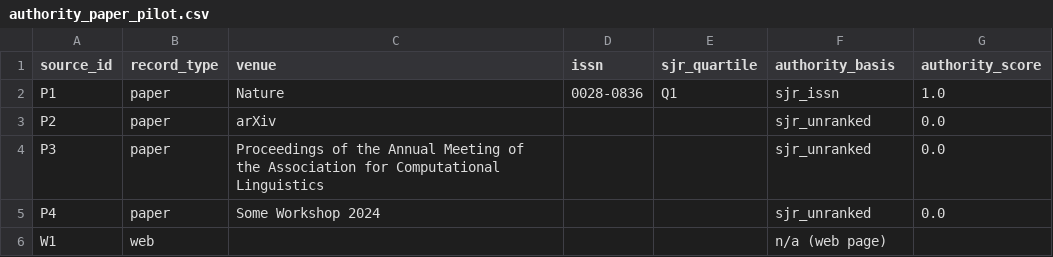
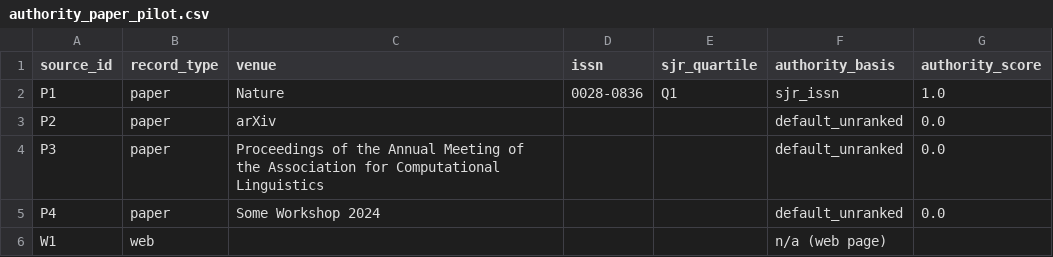
Before and after one commit to NLP-Thesis-Janiola-Laserna-Verde/NLP-Framework, a CSV file: csv/authority_paper_pilot.csv, drawn as a sheet.

```diff
--- a/csv/authority_paper_pilot.csv
+++ b/csv/authority_paper_pilot.csv
@@ -2,5 +2,5 @@ source_id,record_type,venue,issn,sjr_quartile,authority_basis,authority_score
 P1,paper,Nature,0028-0836,Q1,sjr_issn,1.0
-P2,paper,arXiv,,,sjr_unranked,0.0
-P3,paper,Proceedings of the Annual Meeting of the Association for Computational Linguistics,,,sjr_unranked,0.0
-P4,paper,Some Workshop 2024,,,sjr_unranked,0.0
+P2,paper,arXiv,,,default_unranked,0.0
+P3,paper,Proceedings of the Annual Meeting of the Association for Computational Linguistics,,,default_unranked,0.0
+P4,paper,Some Workshop 2024,,,default_unranked,0.0
 W1,web,,,,n/a (web page),
```
Also changed, not shown: csv/authority_journal_pilot.csv, csv/signals_pilot.csv, 3 other files.
